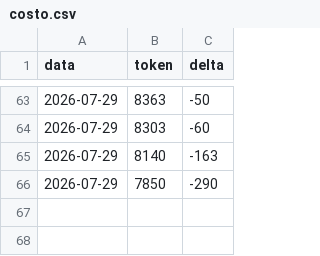
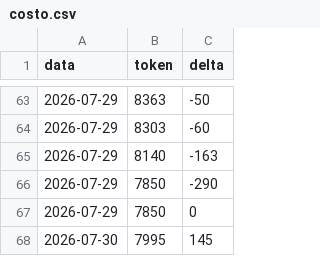
Before and after one commit to Crik0x/shaer.it, a CSV file: memoria/costo.csv, drawn as a sheet; only a part is shown, gaps mark what is left out; the diff names each change by its address in the sheet, - before the commit and + after, or states it on an @@ line.

```diff
--- a/memoria/costo.csv
+++ b/memoria/costo.csv
+row 67: 2026-07-29 | 7850 | 0
+row 68: 2026-07-30 | 7995 | 145
```
Also changed, not shown: memoria/resa.csv, 13 other files.
